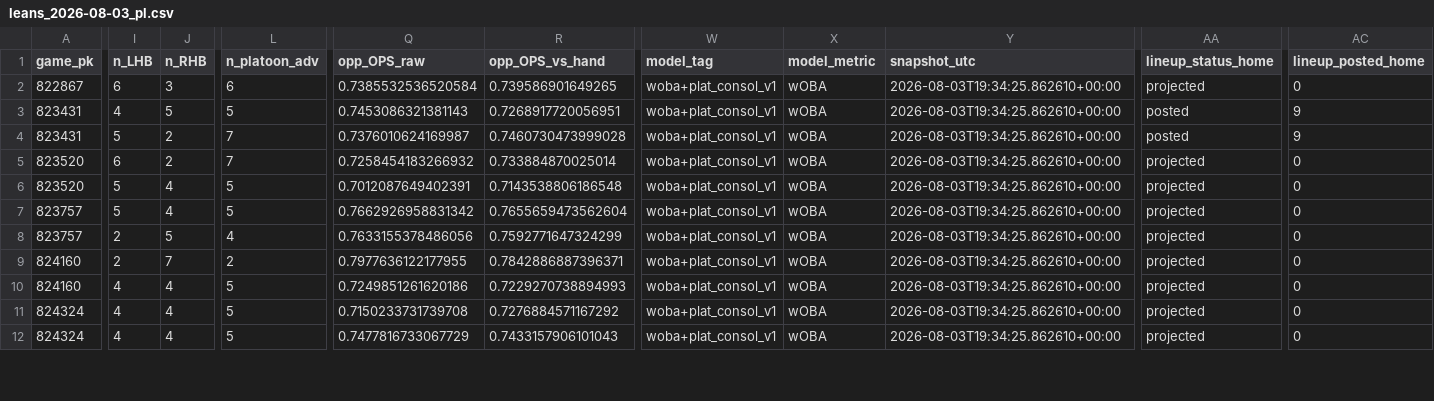
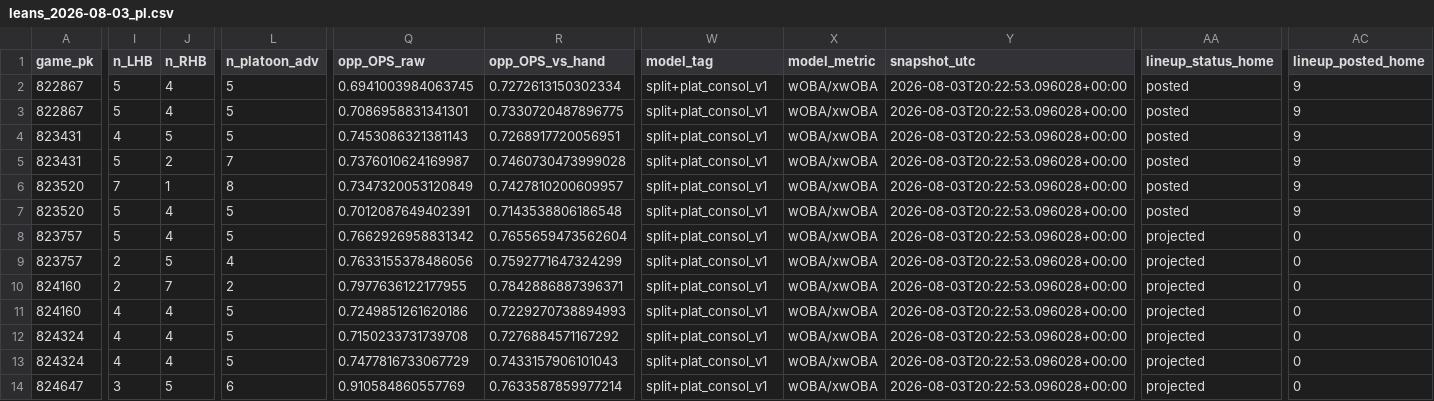
Before and after one commit to Dave356w/Dave356w, a CSV file: data/leans_2026-08-03_pl.csv, drawn as a sheet; only a part is shown, gaps mark what is left out; addresses are those after the commit; rows hold the shown columns only; the diff covers the shown part only; the diff names each change by its address in the sheet, - before the commit and + after, or states it on an @@ line.

```diff
--- a/data/leans_2026-08-03_pl.csv
+++ b/data/leans_2026-08-03_pl.csv
-I2 (n_LHB): 6
+I2 (n_LHB): 5
-J2 (n_RHB): 3
+J2 (n_RHB): 4
-L2 (n_platoon_adv): 6
+L2 (n_platoon_adv): 5
-Q2 (opp_OPS_raw): 0.7385532536520584
+Q2 (opp_OPS_raw): 0.6941003984063745
-R2 (opp_OPS_vs_hand): 0.739586901649265
+R2 (opp_OPS_vs_hand): 0.7272613150302334
-W2 (model_tag): woba+plat_consol_v1
+W2 (model_tag): split+plat_consol_v1
-X2 (model_metric): wOBA
+X2 (model_metric): wOBA/xwOBA
-Y2 (snapshot_utc): 2026-08-03T19:34:25.862610+00:00
+Y2 (snapshot_utc): 2026-08-03T20:22:53.096028+00:00
-AA2 (lineup_status_home): projected
+AA2 (lineup_status_home): posted
-AC2 (lineup_posted_home): 0
+AC2 (lineup_posted_home): 9
+row 3: 822867 | 5 | 4 | 5 | 0.7086958831341301 | 0.7330720487896775 | split+plat_consol_v1 | wOBA/xwOBA | 2026-08-03T20:22:53.096028+00:00 | posted | 9
-W4:W13 (model_tag): woba+plat_consol_v1
+W4:W13 (model_tag): split+plat_consol_v1
-X4:X13 (model_metric): wOBA
+X4:X13 (model_metric): wOBA/xwOBA
-Y4:Y13 (snapshot_utc): 2026-08-03T19:34:25.862610+00:00
+Y4:Y13 (snapshot_utc): 2026-08-03T20:22:53.096028+00:00
-I6 (n_LHB): 6
+I6 (n_LHB): 7
-J6 (n_RHB): 2
+J6 (n_RHB): 1
-L6 (n_platoon_adv): 7
+L6 (n_platoon_adv): 8
-Q6 (opp_OPS_raw): 0.7258454183266932
+Q6 (opp_OPS_raw): 0.7347320053120849
-R6 (opp_OPS_vs_hand): 0.733884870025014
+R6 (opp_OPS_vs_hand): 0.7427810200609957
-AA6:AA7 (lineup_status_home): projected
+AA6:AA7 (lineup_status_home): posted
-AC6:AC7 (lineup_posted_home): 0
+AC6:AC7 (lineup_posted_home): 9
+row 14: 824647 | 3 | 5 | 6 | 0.910584860557769 | 0.7633587859977214 | split+plat_consol_v1 | wOBA/xwOBA | 2026-08-03T20:22:53.096028+00:00 | projected | 0
```
Also changed, not shown: 29 edited cells elsewhere in this file, data/lineup_resolution_audit.csv, data/mlb_lean_ledger.csv, 1 other file.
